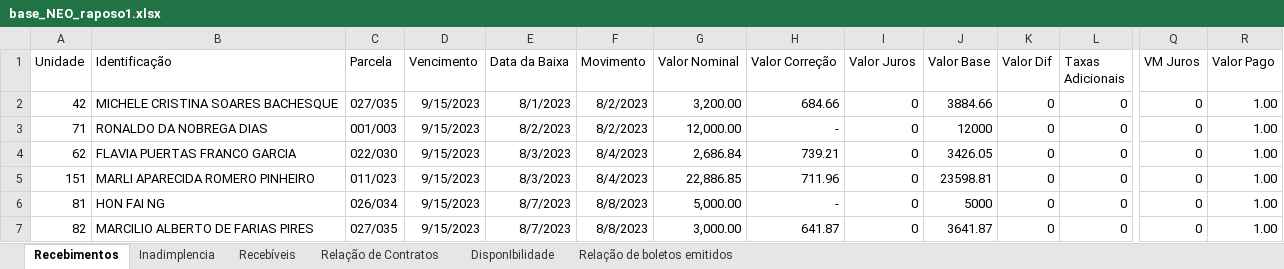
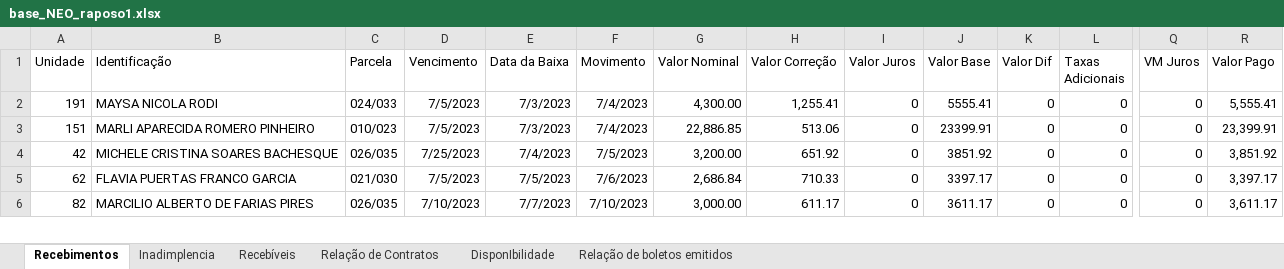
Before and after one commit to Lucasprado1/projeto-travessia, an Excel workbook: sources/base_NEO_raposo1.xlsx, sheet Recebimentos, drawn as a sheet; only a part is shown, gaps mark what is left out; values as stored, in another font and other column widths than the file's, no borders; removed rows and columns are numbered as before the commit, all else as after; rows hold the shown columns only; the diff covers the shown part only; the diff names each change by its address in the sheet, - before the commit and + after, or states it on an @@ line.

```diff
--- a/sources/base_NEO_raposo1.xlsx (sheet Recebimentos)
+++ b/sources/base_NEO_raposo1.xlsx (sheet Recebimentos)
+row 2: 191 | MAYSA NICOLA RODI | 024/033 | 7/5/2023 | 7/3/2023 | 7/4/2023 | 4,300.00 | 1,255.41 | 0 | 5555.41 | 0 | 0 | 0 | 5,555.41
+row 3: 151 | MARLI APARECIDA ROMERO PINHEIRO | 010/023 | 7/5/2023 | 7/3/2023 | 7/4/2023 | 22,886.85 | 513.06 | 0 | 23399.91 | 0 | 0 | 0 | 23,399.91
-C4 (Parcela): 027/035
+C4 (Parcela): 026/035
-D4 (Vencimento): 9/15/2023
+D4 (Vencimento): 7/25/2023
-E4 (Data da Baixa): 8/1/2023
+E4 (Data da Baixa): 7/4/2023
-F4 (Movimento): 8/2/2023
+F4 (Movimento): 7/5/2023
-H4 (Valor Correção): 684.66
+H4 (Valor Correção): 651.92
-J4 (Valor Base): 3884.66
+J4 (Valor Base): 3851.92
-R4 (Valor Pago): 1.00
+R4 (Valor Pago): 3,851.92
-row 3: 71 | RONALDO DA NOBREGA DIAS | 001/003 | 9/15/2023 | 8/2/2023 | 8/2/2023 | 12,000.00 | - | 0 | 12000 | 0 | 0 | 0 | 1.00
-C5 (Parcela): 022/030
+C5 (Parcela): 021/030
-D5 (Vencimento): 9/15/2023
+D5 (Vencimento): 7/5/2023
-E5 (Data da Baixa): 8/3/2023
+E5 (Data da Baixa): 7/5/2023
-F5 (Movimento): 8/4/2023
+F5 (Movimento): 7/6/2023
-H5 (Valor Correção): 739.21
+H5 (Valor Correção): 710.33
-J5 (Valor Base): 3426.05
+J5 (Valor Base): 3397.17
-R5 (Valor Pago): 1.00
+R5 (Valor Pago): 3,397.17
-row 5: 151 | MARLI APARECIDA ROMERO PINHEIRO | 011/023 | 9/15/2023 | 8/3/2023 | 8/4/2023 | 22,886.85 | 711.96 | 0 | 23598.81 | 0 | 0 | 0 | 1.00
-row 6: 81 | HON FAI NG | 026/034 | 9/15/2023 | 8/7/2023 | 8/8/2023 | 5,000.00 | - | 0 | 5000 | 0 | 0 | 0 | 1.00
-C6 (Parcela): 027/035
+C6 (Parcela): 026/035
-D6 (Vencimento): 9/15/2023
+D6 (Vencimento): 7/10/2023
-E6 (Data da Baixa): 8/7/2023
+E6 (Data da Baixa): 7/7/2023
-F6 (Movimento): 8/8/2023
+F6 (Movimento): 7/10/2023
-H6 (Valor Correção): 641.87
+H6 (Valor Correção): 611.17
-J6 (Valor Base): 3641.87
+J6 (Valor Base): 3611.17
-R6 (Valor Pago): 1.00
+R6 (Valor Pago): 3,611.17
```
Also changed, not shown: 8 added rows, 7 removed rows and 46 edited cells elsewhere in this sheet, sheet Recebíveis, sheet Relação de boletos emitidos, sheet Inadimplencia, sources/ModeloNEOEdited.xlsx, 5 other files.
